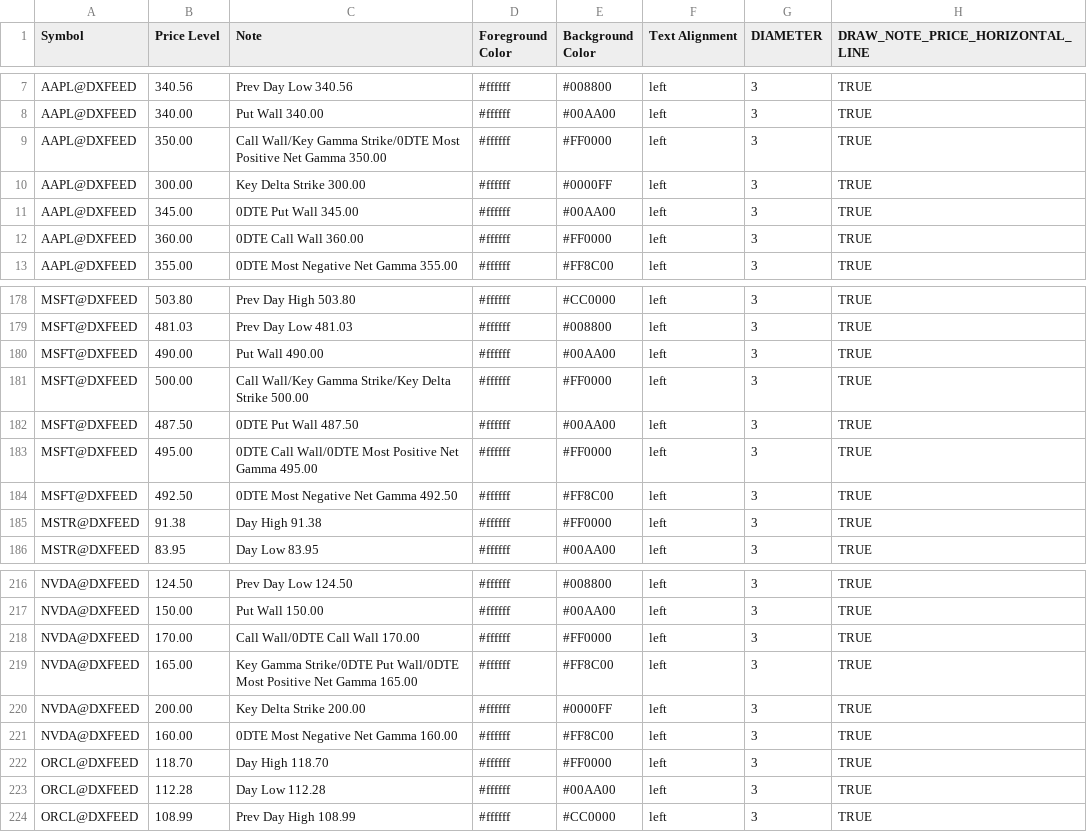
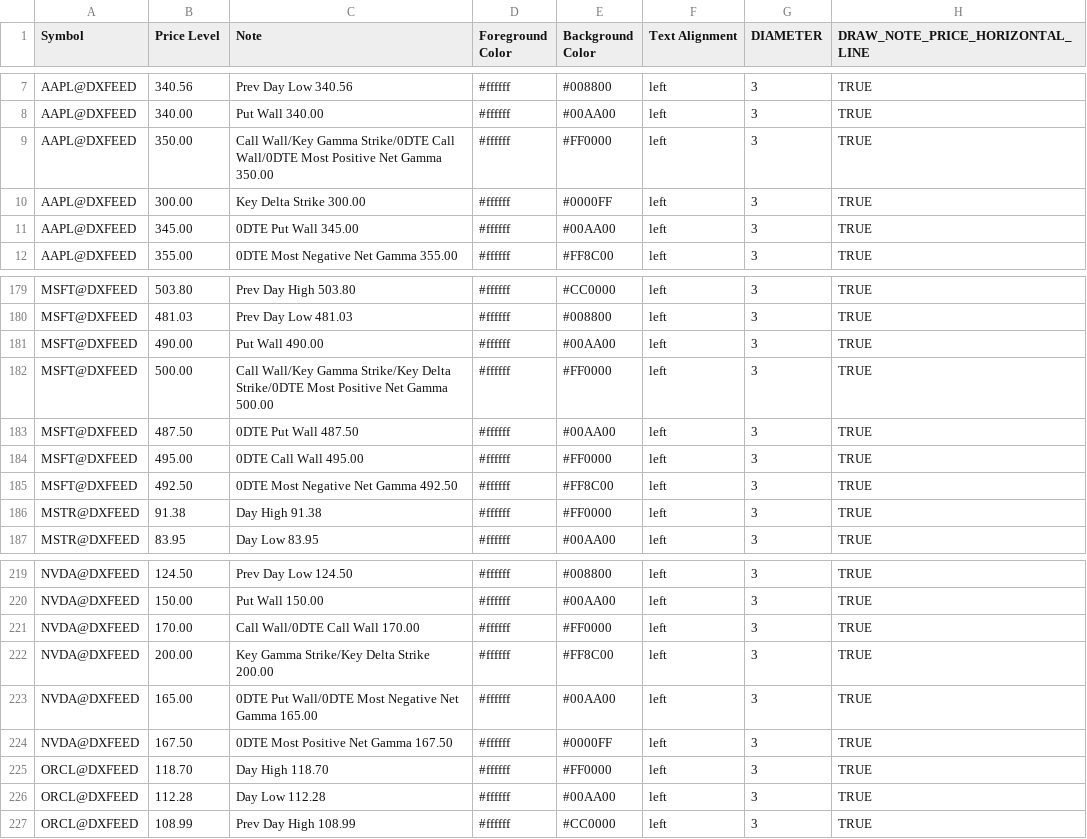
Before and after one commit to marciogmorales/toolbox, a CSV file: bookmap_notes.csv, drawn as a sheet; only a part is shown, gaps mark what is left out; the diff covers the shown part only.

Commit message:
chore: update bookmap notes (2026-11-24T00:42:31.446Z)

```diff
--- a/bookmap_notes.csv
+++ b/bookmap_notes.csv
@@ -8,6 +8,5 @@ AAPL@DXFEED,340.56,Prev Day Low 340.56,#ffffff,#008800,left,3,TRUE
 AAPL@DXFEED,340.00,Put Wall 340.00,#ffffff,#00AA00,left,3,TRUE
-AAPL@DXFEED,350.00,Call Wall/Key Gamma Strike/0DTE Most Positive Net Gamma 350.00,#ffffff,#FF0000,left,3,TRUE
+AAPL@DXFEED,350.00,Call Wall/Key Gamma Strike/0DTE Call Wall/0DTE Most Positive Net Gamma 350.00,#ffffff,#FF0000,left,3,TRUE
 AAPL@DXFEED,300.00,Key Delta Strike 300.00,#ffffff,#0000FF,left,3,TRUE
 AAPL@DXFEED,345.00,0DTE Put Wall 345.00,#ffffff,#00AA00,left,3,TRUE
-AAPL@DXFEED,360.00,0DTE Call Wall 360.00,#ffffff,#FF0000,left,3,TRUE
 AAPL@DXFEED,355.00,0DTE Most Negative Net Gamma 355.00,#ffffff,#FF8C00,left,3,TRUE
@@ -180,5 +181,5 @@ MSFT@DXFEED,481.03,Prev Day Low 481.03,#ffffff,#008800,left,3,TRUE
 MSFT@DXFEED,490.00,Put Wall 490.00,#ffffff,#00AA00,left,3,TRUE
-MSFT@DXFEED,500.00,Call Wall/Key Gamma Strike/Key Delta Strike 500.00,#ffffff,#FF0000,left,3,TRUE
+MSFT@DXFEED,500.00,Call Wall/Key Gamma Strike/Key Delta Strike/0DTE Most Positive Net Gamma 500.00,#ffffff,#FF0000,left,3,TRUE
 MSFT@DXFEED,487.50,0DTE Put Wall 487.50,#ffffff,#00AA00,left,3,TRUE
-MSFT@DXFEED,495.00,0DTE Call Wall/0DTE Most Positive Net Gamma 495.00,#ffffff,#FF0000,left,3,TRUE
+MSFT@DXFEED,495.00,0DTE Call Wall 495.00,#ffffff,#FF0000,left,3,TRUE
 MSFT@DXFEED,492.50,0DTE Most Negative Net Gamma 492.50,#ffffff,#FF8C00,left,3,TRUE
@@ -218,5 +221,5 @@ NVDA@DXFEED,150.00,Put Wall 150.00,#ffffff,#00AA00,left,3,TRUE
 NVDA@DXFEED,170.00,Call Wall/0DTE Call Wall 170.00,#ffffff,#FF0000,left,3,TRUE
-NVDA@DXFEED,165.00,Key Gamma Strike/0DTE Put Wall/0DTE Most Positive Net Gamma 165.00,#ffffff,#FF8C00,left,3,TRUE
-NVDA@DXFEED,200.00,Key Delta Strike 200.00,#ffffff,#0000FF,left,3,TRUE
-NVDA@DXFEED,160.00,0DTE Most Negative Net Gamma 160.00,#ffffff,#FF8C00,left,3,TRUE
+NVDA@DXFEED,200.00,Key Gamma Strike/Key Delta Strike 200.00,#ffffff,#FF8C00,left,3,TRUE
+NVDA@DXFEED,165.00,0DTE Put Wall/0DTE Most Negative Net Gamma 165.00,#ffffff,#00AA00,left,3,TRUE
+NVDA@DXFEED,167.50,0DTE Most Positive Net Gamma 167.50,#ffffff,#0000FF,left,3,TRUE
 ORCL@DXFEED,118.70,Day High 118.70,#ffffff,#FF0000,left,3,TRUE
```
Also changed, not shown: 5 added rows, 2 removed rows and 12 edited cells elsewhere in this file.
